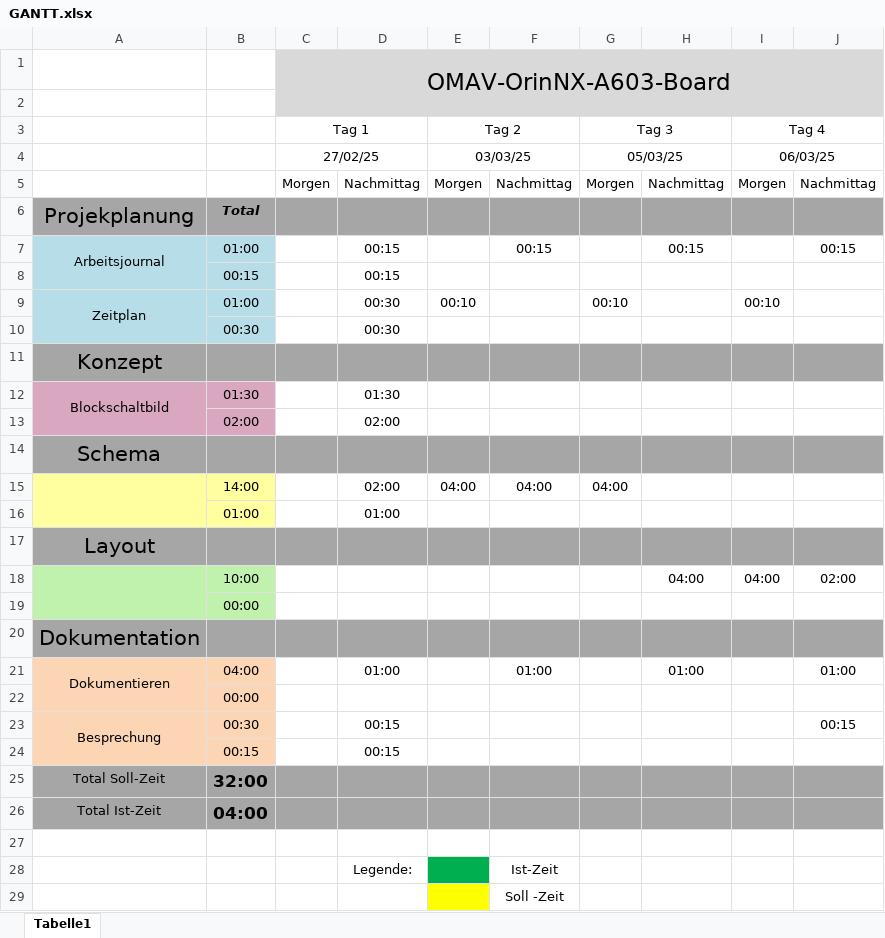
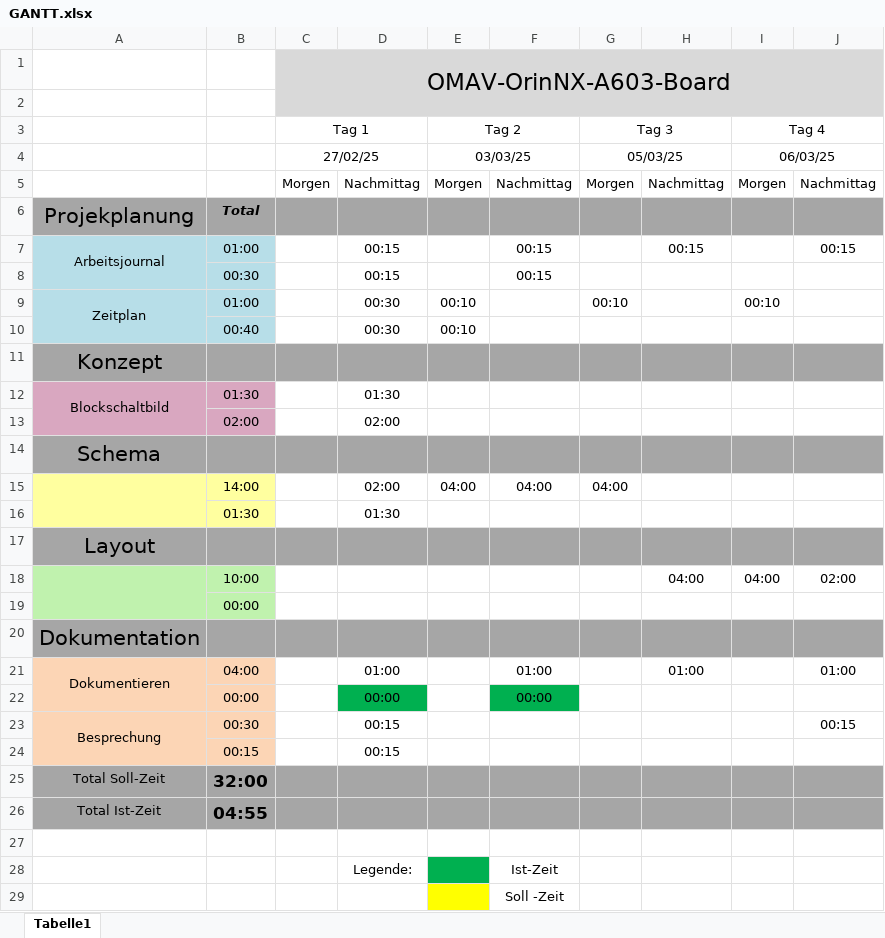
Before and after one commit to lennertmaurer/OMAV_OrinNX_A603_Board, an Excel workbook: 2_Documentation/4_GANTT/GANTT.xlsx, sheet Tabelle1, drawn as a sheet; values as stored, in another font and other column widths than the file's, no borders; charts and pictures and conditional formats not drawn; removed rows and columns are numbered as before the commit, all else as after; the diff names each change by its address in the sheet, - before the commit and + after, or states it on an @@ line.

```diff
--- a/2_Documentation/4_GANTT/GANTT.xlsx (sheet Tabelle1)
+++ b/2_Documentation/4_GANTT/GANTT.xlsx (sheet Tabelle1)
-row 8:  | 00:15 |  | 00:15
+row 8:  | 00:30 |  | 00:15 |  | 00:15
-row 10:  | 00:30 |  | 00:30
+row 10:  | 00:40 |  | 00:30 | 00:10
-row 16:  | 01:00 |  | 01:00
+row 16:  | 01:30 |  | 01:30
-row 22:  | 00:00
+row 22:  | 00:00 |  | 00:00 |  | 00:00
-B26: 04:00
+B26: 04:55
```
Also changed, not shown: 7 other files.
